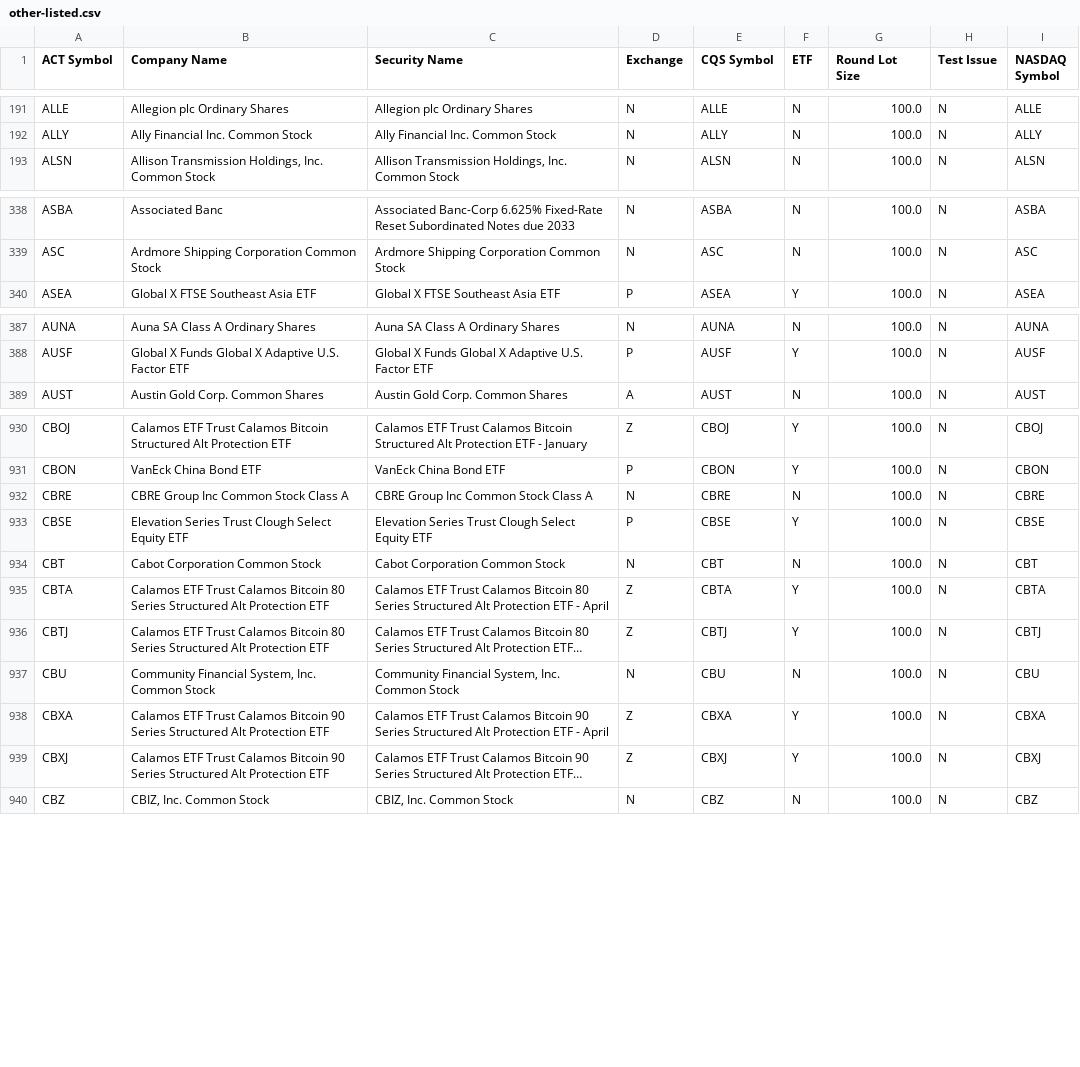
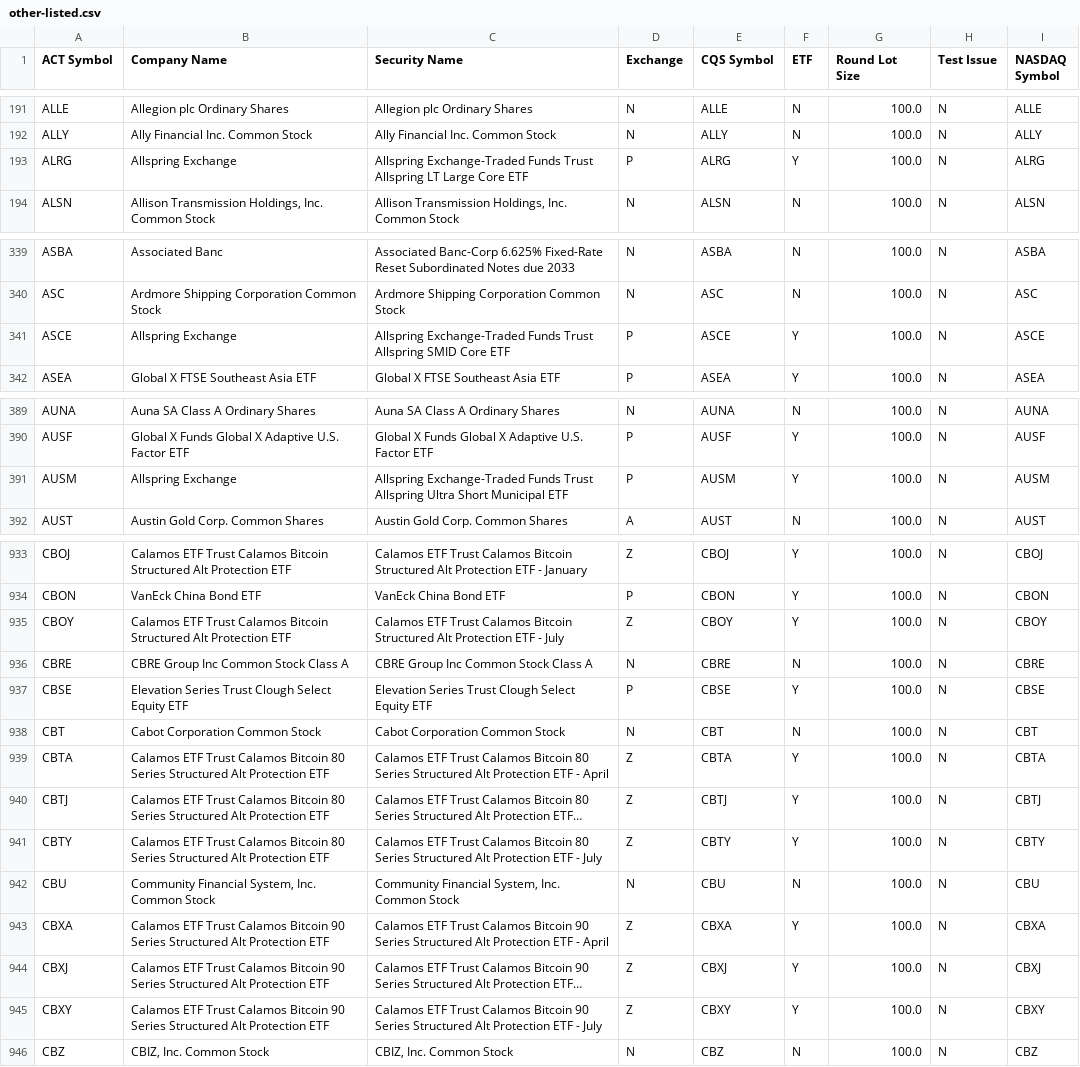
Before and after one commit to datasets/nyse-other-listings, a CSV file: data/other-listed.csv, drawn as a sheet; only a part is shown, gaps mark what is left out; long unchanged cells end in …; the diff covers the shown part only; the diff names each change by its address in the sheet, - before the commit and + after, or states it on an @@ line.

```diff
--- a/data/other-listed.csv
+++ b/data/other-listed.csv
+row 193: ALRG | Allspring Exchange | Allspring Exchange-Traded Funds Trust Allspring LT Large Core ETF | P | ALRG | Y | 100.0 | N | ALRG
+row 341: ASCE | Allspring Exchange | Allspring Exchange-Traded Funds Trust Allspring SMID Core ETF | P | ASCE | Y | 100.0 | N | ASCE
+row 391: AUSM | Allspring Exchange | Allspring Exchange-Traded Funds Trust Allspring Ultra Short Municipal ETF | P | AUSM | Y | 100.0 | N | AUSM
+row 935: CBOY | Calamos ETF Trust Calamos Bitcoin Structured Alt Protection ETF | Calamos ETF Trust Calamos Bitcoin Structured Alt Protection ETF - July | Z | CBOY | Y | 100.0 | N | CBOY
+row 941: CBTY | Calamos ETF Trust Calamos Bitcoin 80 Series Structured Alt Protection ETF | Calamos ETF Trust Calamos Bitcoin 80 Series Structured Alt Protection ETF - July | Z | CBTY | Y | 100.0 | N | CBTY
+row 945: CBXY | Calamos ETF Trust Calamos Bitcoin 90 Series Structured Alt Protection ETF | Calamos ETF Trust Calamos Bitcoin 90 Series Structured Alt Protection ETF - July | Z | CBXY | Y | 100.0 | N | CBXY
```
Also changed, not shown: 3 added rows elsewhere in this file.
